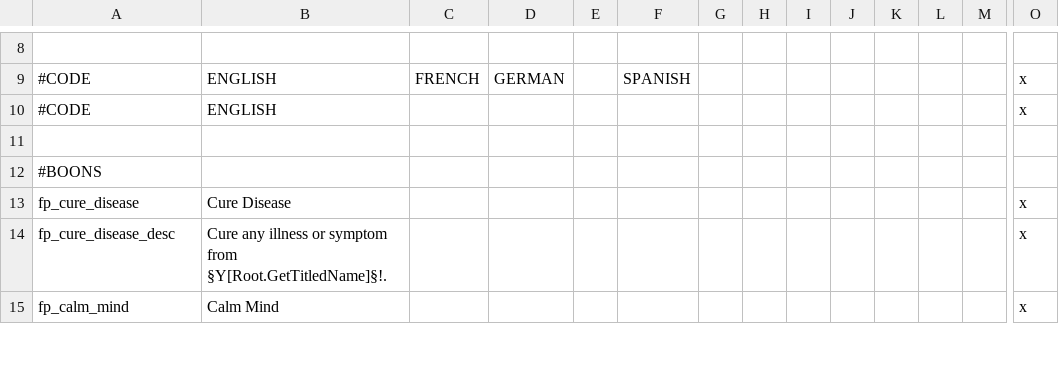
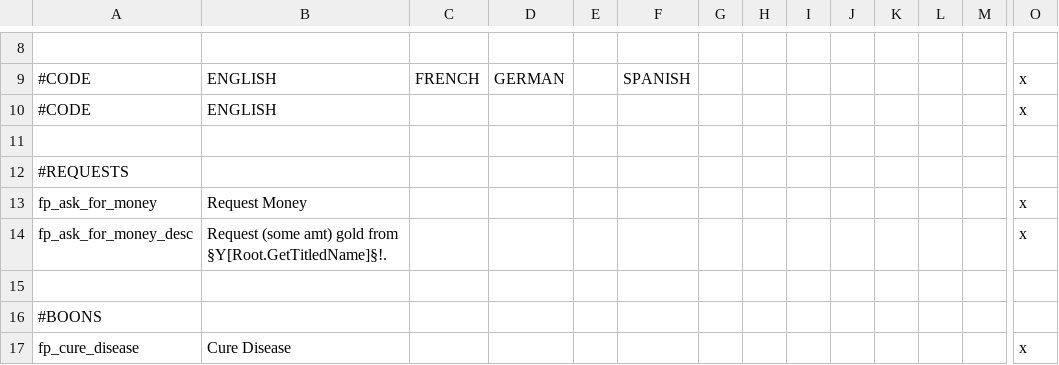
Before and after one commit to clsaiko/fylkir_powers, a CSV file: localisation/localisation_fylkir_powers.csv, drawn as a sheet; only a part is shown, gaps mark what is left out; the shorter side is filled out with more unchanged rows; rows hold the shown columns only; the diff names each change by its address in the sheet, - before the commit and + after, or states it on an @@ line.

Commit message:
simple req money

```diff
--- a/localisation/localisation_fylkir_powers.csv
+++ b/localisation/localisation_fylkir_powers.csv
+row 12: #REQUESTS
+row 13: fp_ask_for_money | Request Money |  |  |  |  |  |  |  |  |  |  |  | x
+row 14: fp_ask_for_money_desc | Request (some amt) gold from §Y[Root.GetTitledName]§!. |  |  |  |  |  |  |  |  |  |  |  | x
+row 15: (empty)
```
Also changed, not shown: 1 other file.
